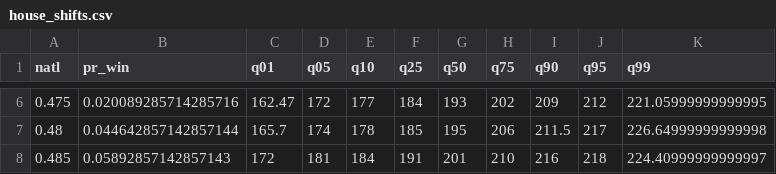
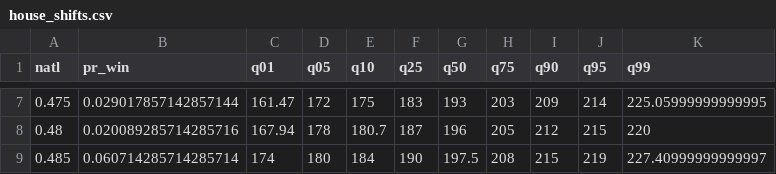
Before and after one commit to CoryMcCartan/midterms-22, a CSV file: docs/house_shifts.csv, drawn as a sheet; only a part is shown, gaps mark what is left out; the diff covers the shown part only.

```diff
--- a/docs/house_shifts.csv
+++ b/docs/house_shifts.csv
@@ -6,3 +7,3 @@ natl,pr_win,q01,q05,q10,q25,q50,q75,q90,q95,q99
-0.475,0.020089285714285716,162.47,172,177,184,193,202,209,212,221.05999999999995
-0.48,0.044642857142857144,165.7,174,178,185,195,206,211.5,217,226.64999999999998
-0.485,0.05892857142857143,172,181,184,191,201,210,216,218,224.40999999999997
+0.475,0.029017857142857144,161.47,172,175,183,193,203,209,214,225.05999999999995
+0.48,0.020089285714285716,167.94,178,180.7,187,196,205,212,215,220
+0.485,0.060714285714285714,174,180,184,190,197.5,208,215,219,227.40999999999997
```
Also changed, not shown: 3 added rows, 3 removed rows and 77 edited cells elsewhere in this file, docs/history.csv, docs/house_districts.csv, 6 other files.
